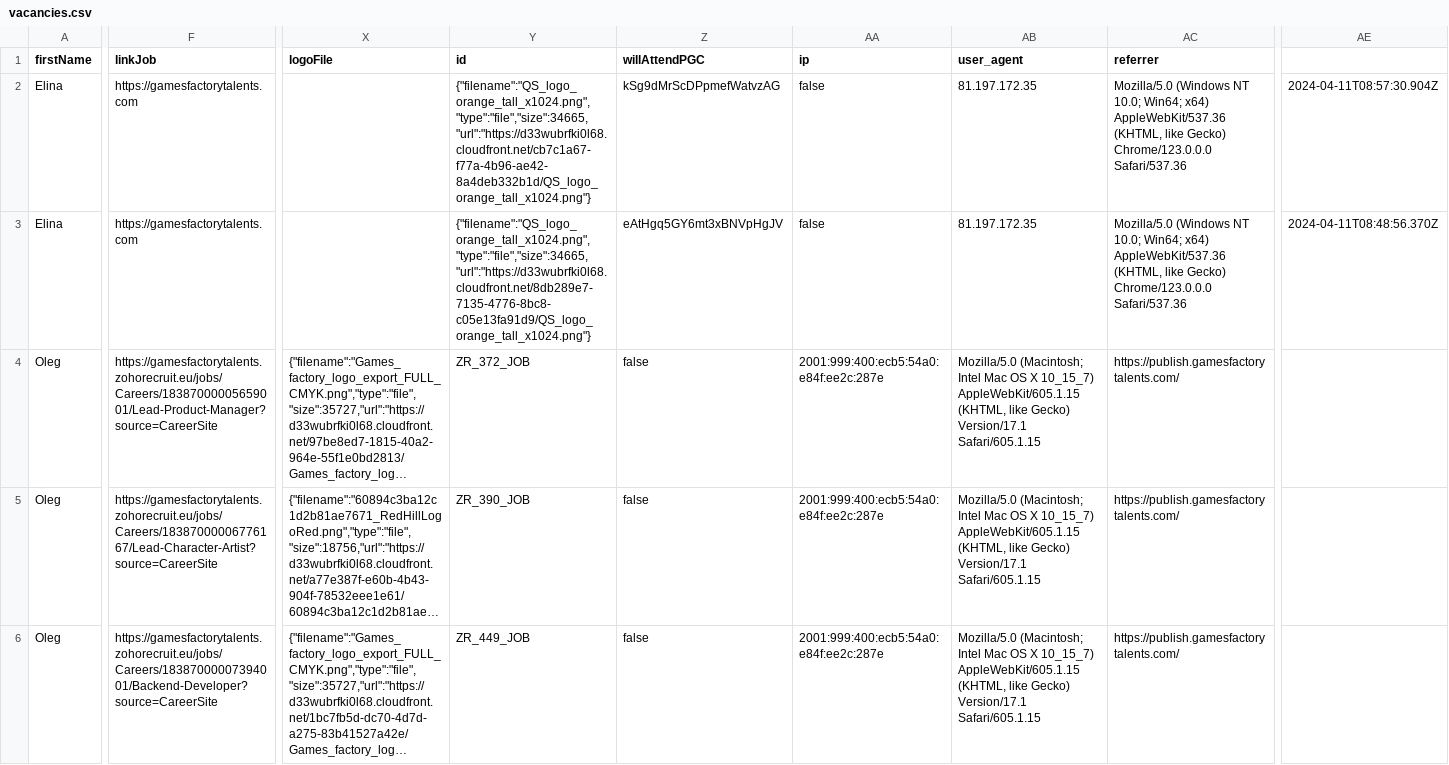
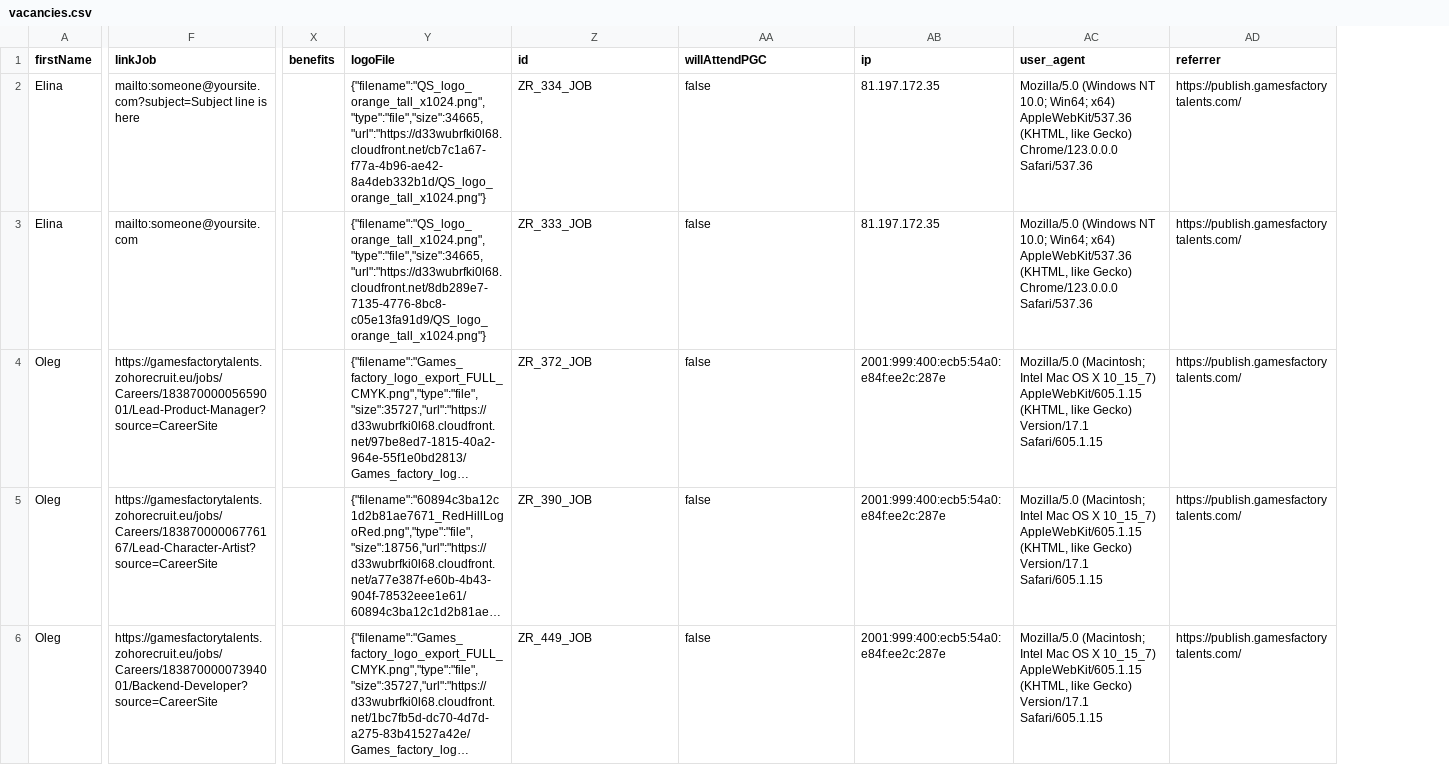
Before and after one commit to GamesFactoryTalents/GameDevTalents--SubscriptionBoard, a CSV file: src/generated/vacancies.csv, drawn as a sheet; only a part is shown, gaps mark what is left out; long unchanged cells end in …; removed rows and columns are numbered as before the commit, all else as after; the diff covers the shown part only; the diff names each change by its address in the sheet, - before the commit and + after, or states it on an @@ line.

Commit message:
11.04 test2

```diff
--- a/src/generated/vacancies.csv
+++ b/src/generated/vacancies.csv
+column X (benefits), empty
-column AE, rows 2-3: 2024-04-11T08:57:30.904Z | 2024-04-11T08:48:56.370Z
-F2 (linkJob): https://gamesfactorytalents.com
+F2 (linkJob): mailto:someone@yoursite.com?subject=Subject line is here
-Y2 (logoFile): (empty)
+Y2 (logoFile): {"filename":"QS_logo_orange_tall_x1024.png","type":"file","size":34665,"url":"https://d33wubrfki0l68.cloudfront.net/cb7c1a67-f77a-4b96-ae42-8a4deb332b1d/QS_logo_orange_tall_x1024.png"}
-Z2 (id): {"filename":"QS_logo_orange_tall_x1024.png","type":"file","size":34665,"url":"https://d33wubrfki0l68.cloudfront.net/cb7c1a67-f77a-4b96-ae42-8a4deb332b1d/QS_logo_orange_tall_x1024.png"}
+Z2 (id): ZR_334_JOB
-AA2 (willAttendPGC): kSg9dMrScDPpmefWatvzAG
+AA2 (willAttendPGC): false
-AB2:AB3 (ip): false
+AB2:AB3 (ip): 81.197.172.35
-AC2:AC3 (user_agent): 81.197.172.35
+AC2:AC3 (user_agent): Mozilla/5.0 (Windows NT 10.0; Win64; x64) AppleWebKit/537.36 (KHTML, like Gecko) Chrome/123.0.0.0 Safari/537.36
-AD2:AD3 (referrer): Mozilla/5.0 (Windows NT 10.0; Win64; x64) AppleWebKit/537.36 (KHTML, like Gecko) Chrome/123.0.0.0 Safari/537.36
+AD2:AD3 (referrer): https://publish.gamesfactorytalents.com/
-F3 (linkJob): https://gamesfactorytalents.com
+F3 (linkJob): mailto:someone@yoursite.com
-Y3 (logoFile): (empty)
+Y3 (logoFile): {"filename":"QS_logo_orange_tall_x1024.png","type":"file","size":34665,"url":"https://d33wubrfki0l68.cloudfront.net/8db289e7-7135-4776-8bc8-c05e13fa91d9/QS_logo_orange_tall_x1024.png"}
-Z3 (id): {"filename":"QS_logo_orange_tall_x1024.png","type":"file","size":34665,"url":"https://d33wubrfki0l68.cloudfront.net/8db289e7-7135-4776-8bc8-c05e13fa91d9/QS_logo_orange_tall_x1024.png"}
+Z3 (id): ZR_333_JOB
-AA3 (willAttendPGC): eAtHgq5GY6mt3xBNVpHgJV
+AA3 (willAttendPGC): false
```
Also changed, not shown: 2 edited cells elsewhere in this file.
